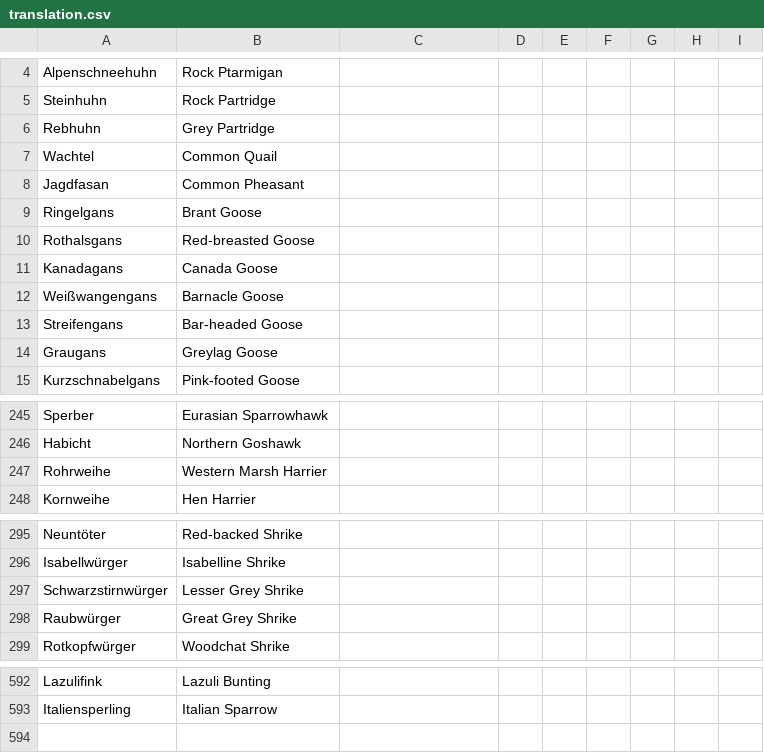
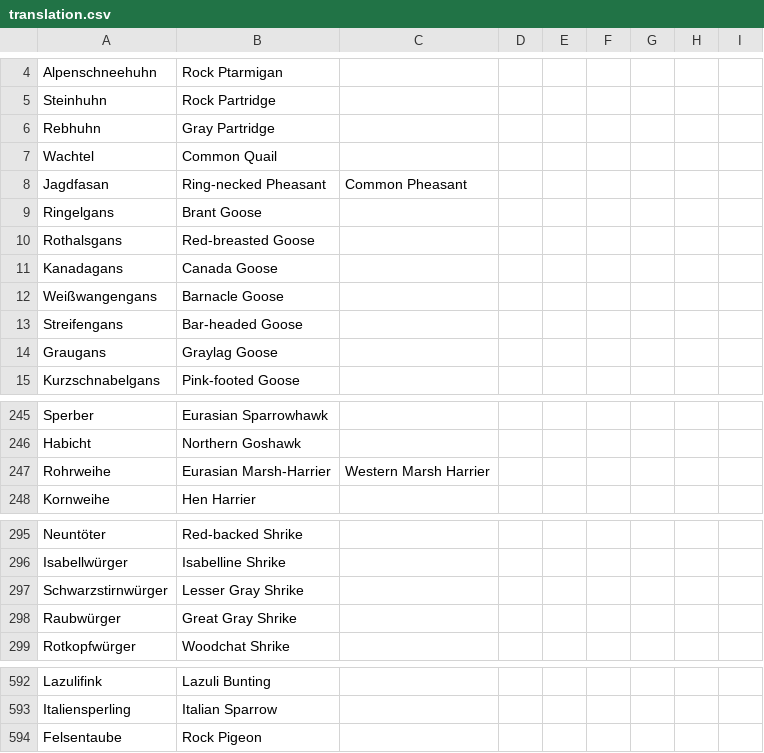
Before and after one commit to JacobSelt/bird, a CSV file: recordings/translation.csv, drawn as a sheet; only a part is shown, gaps mark what is left out; the diff covers the shown part only.

```diff
--- a/recordings/translation.csv
+++ b/recordings/translation.csv
@@ -5,5 +5,5 @@ Alpenschneehuhn,Rock Ptarmigan,,,,,,,
 Steinhuhn,Rock Partridge,,,,,,,
-Rebhuhn,Grey Partridge,,,,,,,
+Rebhuhn,Gray Partridge,,,,,,,
 Wachtel,Common Quail,,,,,,,
-Jagdfasan,Common Pheasant,,,,,,,
+Jagdfasan,Ring-necked Pheasant,Common Pheasant,,,,,,
 Ringelgans,Brant Goose,,,,,,,
@@ -13,3 +13,3 @@ Weißwangengans,Barnacle Goose,,,,,,,
 Streifengans,Bar-headed Goose,,,,,,,
-Graugans,Greylag Goose,,,,,,,
+Graugans,Graylag Goose,,,,,,,
 Kurzschnabelgans,Pink-footed Goose,,,,,,,
@@ -246,3 +246,3 @@ Sperber,Eurasian Sparrowhawk,,,,,,,
 Habicht,Northern Goshawk,,,,,,,
-Rohrweihe,Western Marsh Harrier,,,,,,,
+Rohrweihe,Eurasian Marsh-Harrier,Western Marsh Harrier,,,,,,
 Kornweihe,Hen Harrier,,,,,,,
@@ -296,4 +296,4 @@ Neuntöter,Red-backed Shrike,,,,,,,
 Isabellwürger,Isabelline Shrike,,,,,,,
-Schwarzstirnwürger,Lesser Grey Shrike,,,,,,,
-Raubwürger,Great Grey Shrike,,,,,,,
+Schwarzstirnwürger,Lesser Gray Shrike,,,,,,,
+Raubwürger,Great Gray Shrike,,,,,,,
 Rotkopfwürger,Woodchat Shrike,,,,,,,
@@ -593 +593,2 @@ Lazulifink,Lazuli Bunting,,,,,,,
 Italiensperling,Italian Sparrow,,,,,,,
+Felsentaube,Rock Pigeon,,,,,,,
```
Also changed, not shown: 7 edited cells elsewhere in this file, 3 other files.
